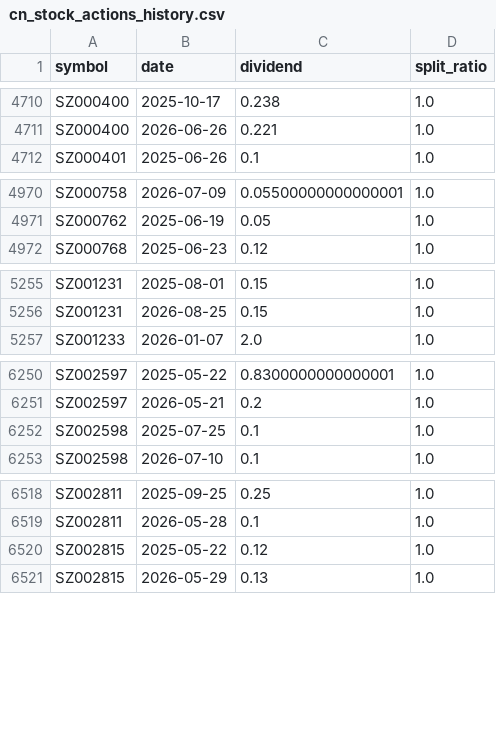
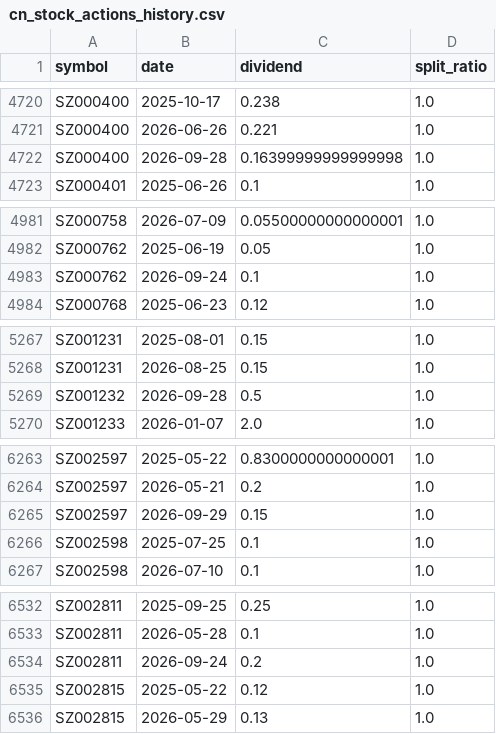
Before and after one commit to joeyrensh/pub_finance, a CSV file: pub_finance/finance/cnstockinfo/cn_stock_actions_history.csv, drawn as a sheet; only a part is shown, gaps mark what is left out; the diff covers the shown part only; the diff names each change by its address in the sheet, - before the commit and + after, or states it on an @@ line.

```diff
--- a/pub_finance/finance/cnstockinfo/cn_stock_actions_history.csv
+++ b/pub_finance/finance/cnstockinfo/cn_stock_actions_history.csv
+row 4722: SZ000400 | 2026-09-28 | 0.16399999999999998 | 1.0
+row 4983: SZ000762 | 2026-09-24 | 0.1 | 1.0
+row 5269: SZ001232 | 2026-09-28 | 0.5 | 1.0
+row 6265: SZ002597 | 2026-09-29 | 0.15 | 1.0
+row 6534: SZ002811 | 2026-09-24 | 0.2 | 1.0
```
Also changed, not shown: 14 added rows elsewhere in this file, 11 other files.
